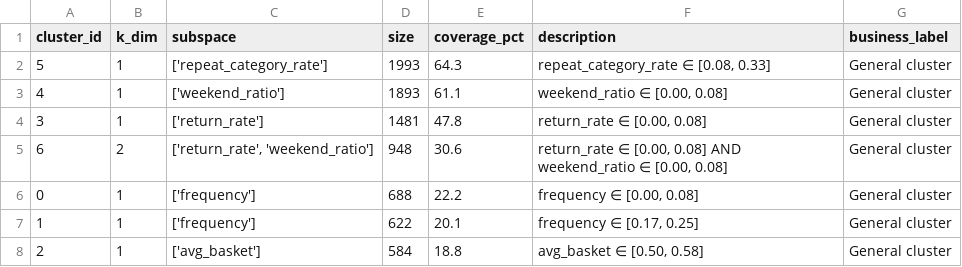
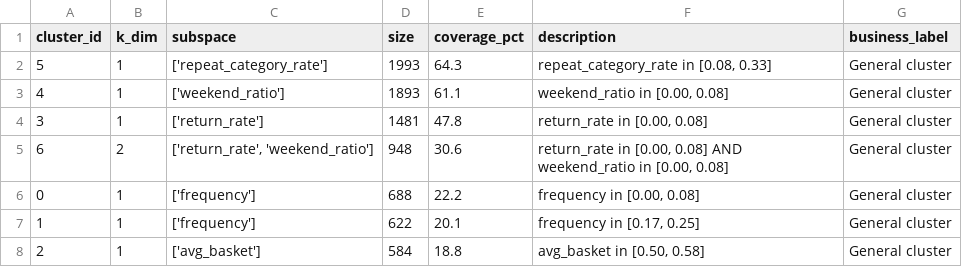
Before and after one commit to DVQH1739/clique_customer_app, a CSV file: results/metrics/cluster_descriptions.csv, drawn as a sheet.

```diff
--- a/results/metrics/cluster_descriptions.csv
+++ b/results/metrics/cluster_descriptions.csv
@@ -1,8 +1,8 @@
 cluster_id,k_dim,subspace,size,coverage_pct,description,business_label
-5,1,['repeat_category_rate'],1993,64.3,"repeat_category_rate ∈ [0.08, 0.33]",General cluster
-4,1,['weekend_ratio'],1893,61.1,"weekend_ratio ∈ [0.00, 0.08]",General cluster
-3,1,['return_rate'],1481,47.8,"return_rate ∈ [0.00, 0.08]",General cluster
-6,2,"['return_rate', 'weekend_ratio']",948,30.6,"return_rate ∈ [0.00, 0.08] AND weekend_ratio ∈ [0.00, 0.08]",General cluster
-0,1,['frequency'],688,22.2,"frequency ∈ [0.00, 0.08]",General cluster
-1,1,['frequency'],622,20.1,"frequency ∈ [0.17, 0.25]",General cluster
-2,1,['avg_basket'],584,18.8,"avg_basket ∈ [0.50, 0.58]",General cluster
+5,1,['repeat_category_rate'],1993,64.3,"repeat_category_rate in [0.08, 0.33]",General cluster
+4,1,['weekend_ratio'],1893,61.1,"weekend_ratio in [0.00, 0.08]",General cluster
+3,1,['return_rate'],1481,47.8,"return_rate in [0.00, 0.08]",General cluster
+6,2,"['return_rate', 'weekend_ratio']",948,30.6,"return_rate in [0.00, 0.08] AND weekend_ratio in [0.00, 0.08]",General cluster
+0,1,['frequency'],688,22.2,"frequency in [0.00, 0.08]",General cluster
+1,1,['frequency'],622,20.1,"frequency in [0.17, 0.25]",General cluster
+2,1,['avg_basket'],584,18.8,"avg_basket in [0.50, 0.58]",General cluster
```
Also changed, not shown: results/metrics/baseline_comparison.csv, results/metrics/clique_subspace_coverage.csv, 38 other files.
